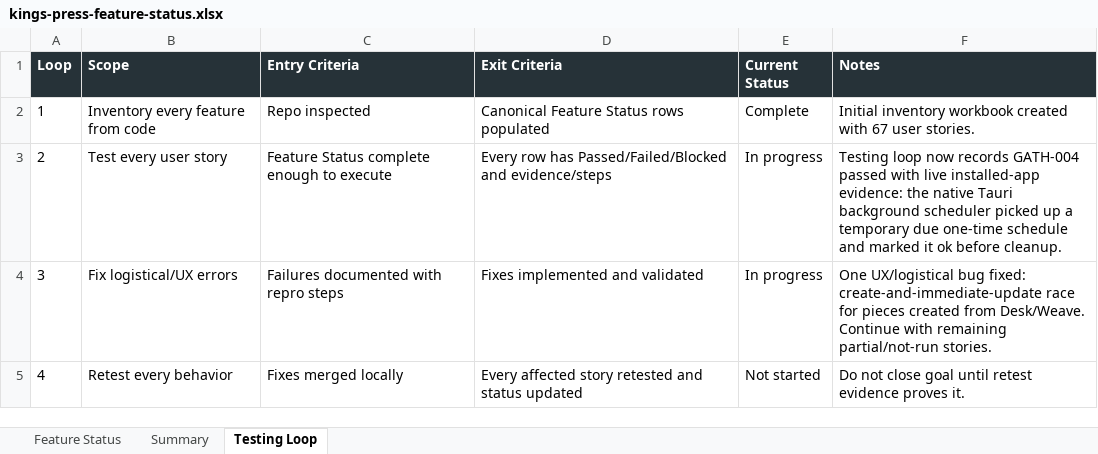
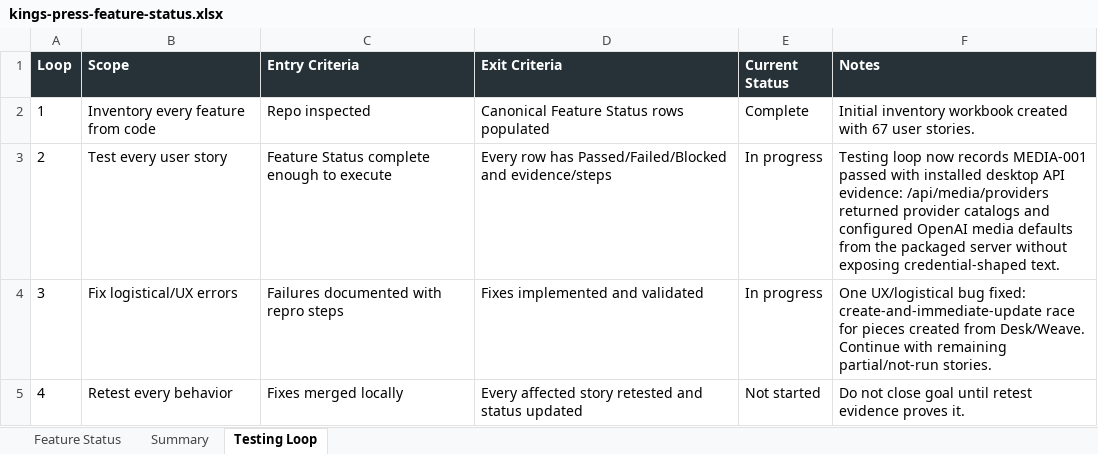
Before and after one commit to Transformation-Agency/pillar-press, an Excel workbook: docs/kings-press-feature-status.xlsx, sheet Testing Loop, drawn as a sheet; values as stored, in another font and other column widths than the file's, no borders; the diff names each change by its address in the sheet, - before the commit and + after, or states it on an @@ line.

Commit message:
Record installed media provider status verification

```diff
--- a/docs/kings-press-feature-status.xlsx (sheet Testing Loop)
+++ b/docs/kings-press-feature-status.xlsx (sheet Testing Loop)
-F3 (Notes): …now records GATH-004 passed with live installed-app evidence: the native Tauri background scheduler picked up a temporary due one-time schedule and marked it ok before cleanup.
+F3 (Notes): …now records MEDIA-001 passed with installed desktop API evidence: /api/media/providers returned provider catalogs and configured OpenAI media defaults from the packaged server without exposing credential-shaped text.
```
Also changed, not shown: sheet Feature Status.
